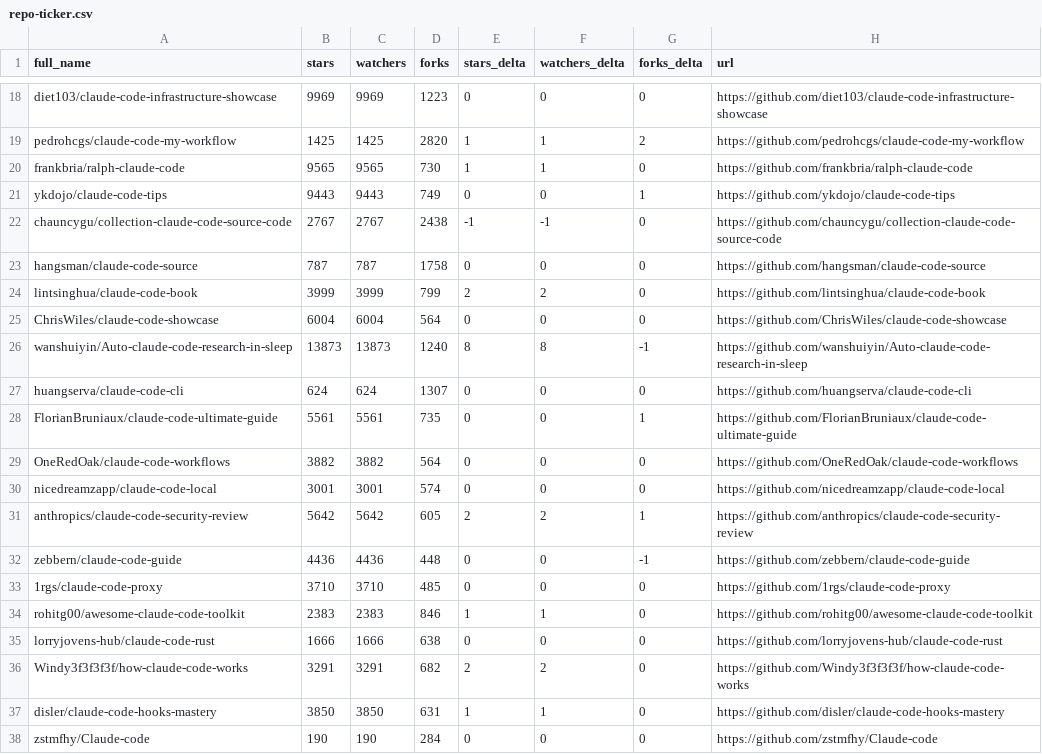
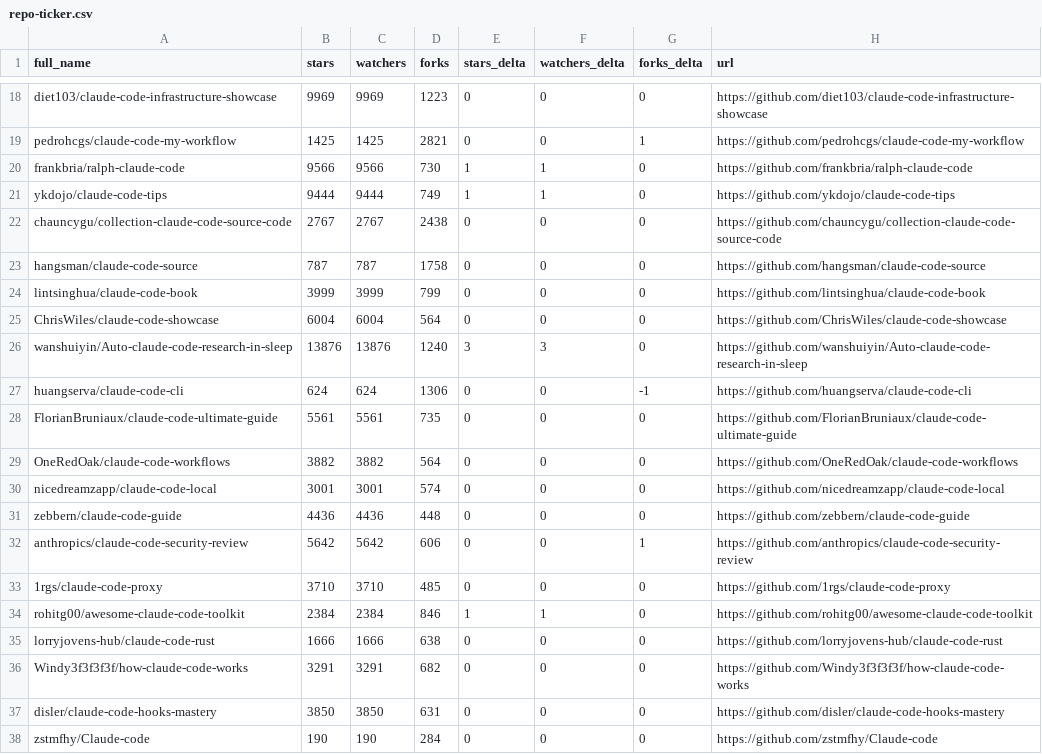
Before and after one commit to dev-nyc/awesome-claude-code, a CSV file: data/repo-ticker.csv, drawn as a sheet; only a part is shown, gaps mark what is left out; removed rows and columns are numbered as before the commit, all else as after; the diff covers the shown part only; the diff names each change by its address in the sheet, - before the commit and + after, or states it on an @@ line.

```diff
--- a/data/repo-ticker.csv
+++ b/data/repo-ticker.csv
-D19 (forks): 2820
+D19 (forks): 2821
-E19 (stars_delta): 1
+E19 (stars_delta): 0
-F19 (watchers_delta): 1
+F19 (watchers_delta): 0
-G19 (forks_delta): 2
+G19 (forks_delta): 1
-B20 (stars): 9565
+B20 (stars): 9566
-C20 (watchers): 9565
+C20 (watchers): 9566
-B21 (stars): 9443
+B21 (stars): 9444
-C21 (watchers): 9443
+C21 (watchers): 9444
-E21 (stars_delta): 0
+E21 (stars_delta): 1
-F21 (watchers_delta): 0
+F21 (watchers_delta): 1
-G21 (forks_delta): 1
+G21 (forks_delta): 0
-E22 (stars_delta): -1
+E22 (stars_delta): 0
-F22 (watchers_delta): -1
+F22 (watchers_delta): 0
-E24 (stars_delta): 2
+E24 (stars_delta): 0
-F24 (watchers_delta): 2
+F24 (watchers_delta): 0
-B26 (stars): 13873
+B26 (stars): 13876
-C26 (watchers): 13873
+C26 (watchers): 13876
-E26 (stars_delta): 8
+E26 (stars_delta): 3
-F26 (watchers_delta): 8
+F26 (watchers_delta): 3
-G26 (forks_delta): -1
+G26 (forks_delta): 0
-D27 (forks): 1307
+D27 (forks): 1306
-G27 (forks_delta): 0
+G27 (forks_delta): -1
-G28 (forks_delta): 1
+G28 (forks_delta): 0
-row 31: anthropics/claude-code-security-review | 5642 | 5642 | 605 | 2 | 2 | 1 | https://github.com/anthropics/claude-code-security-review
-G31 (forks_delta): -1
+G31 (forks_delta): 0
+row 32: anthropics/claude-code-security-review | 5642 | 5642 | 606 | 0 | 0 | 1 | https://github.com/anthropics/claude-code-security-review
-B34 (stars): 2383
+B34 (stars): 2384
-C34 (watchers): 2383
+C34 (watchers): 2384
-E36 (stars_delta): 2
+E36 (stars_delta): 0
-F36 (watchers_delta): 2
+F36 (watchers_delta): 0
-E37 (stars_delta): 1
+E37 (stars_delta): 0
-F37 (watchers_delta): 1
+F37 (watchers_delta): 0
```
Also changed, not shown: 1 added row, 1 removed row, 1 moved row and 128 edited cells elsewhere in this file, 2 other files.
